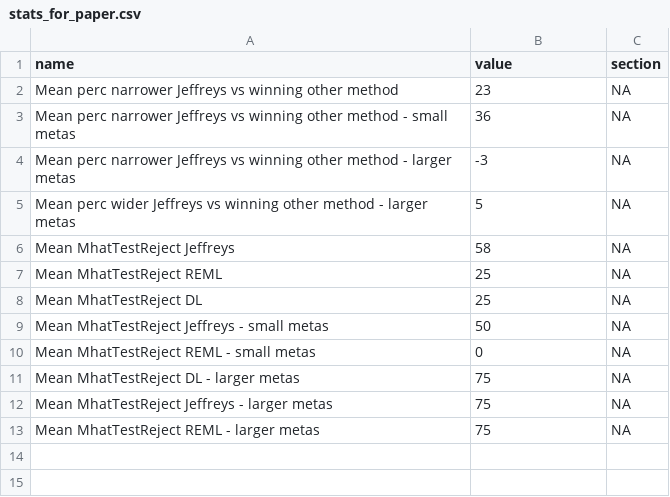
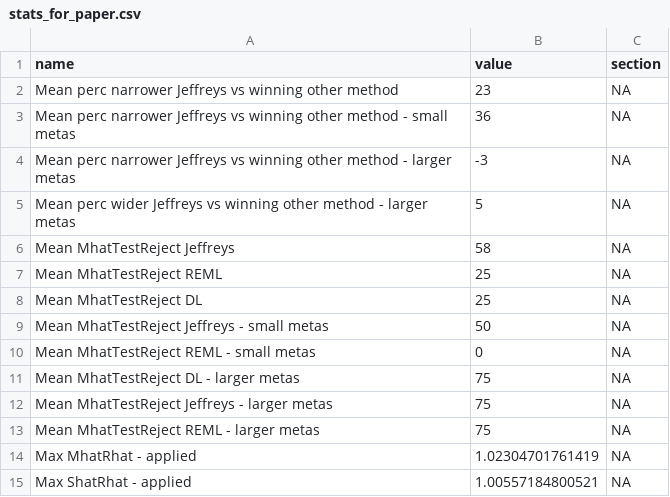
Before and after one commit to mayamathur/jte_applied, a CSV file: Results from R/stats_for_paper.csv, drawn as a sheet; the diff names each change by its address in the sheet, - before the commit and + after, or states it on an @@ line.

Commit message:
Rhat metrics

```diff
--- a/Results from R/stats_for_paper.csv
+++ b/Results from R/stats_for_paper.csv
+row 14: Max MhatRhat - applied | 1.02304701761419 | NA
+row 15: Max ShatRhat - applied | 1.00557184800521 | NA
```
Also changed, not shown: 1 other file.
